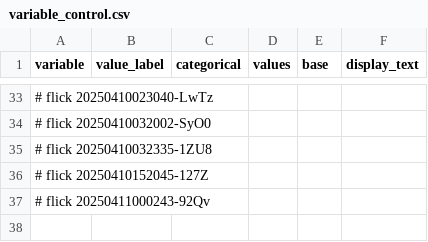
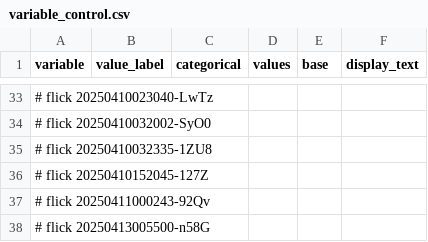
Before and after one commit to abikesa/hologram, a CSV file: kitabo/ensi/testbin/test3/assets/csv/variable_control.csv, drawn as a sheet; only a part is shown, gaps mark what is left out; the diff names each change by its address in the sheet, - before the commit and + after, or states it on an @@ line.

Commit message:
kitabo/ensi/testbin/test3/assets/csv/variable_control.csv

```diff
--- a/kitabo/ensi/testbin/test3/assets/csv/variable_control.csv
+++ b/kitabo/ensi/testbin/test3/assets/csv/variable_control.csv
+row 38: # flick 20250413005500-n58G
```
